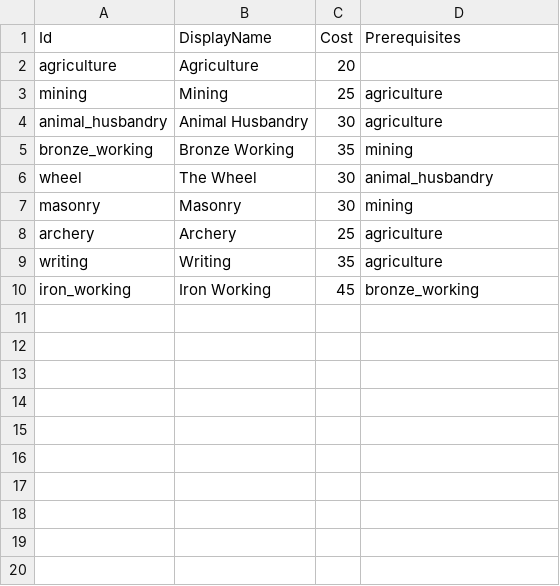
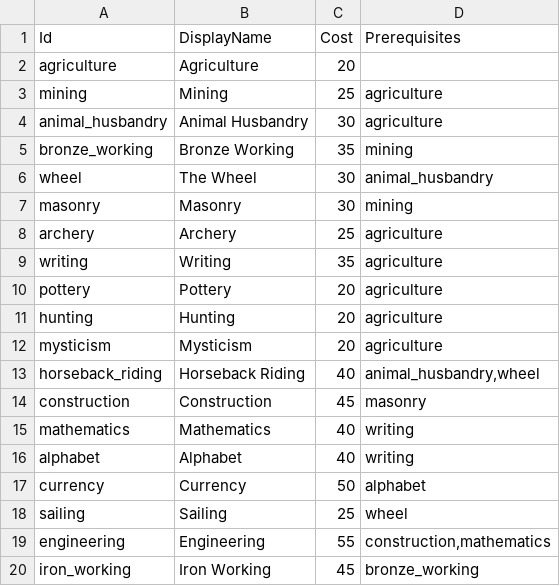
Before and after one commit to ProfWitmer/Civ_Clone, a CSV file: Assets/Data/Resources/Csv/tech_types.csv, drawn as a sheet.

```diff
--- a/Assets/Data/Resources/Csv/tech_types.csv
+++ b/Assets/Data/Resources/Csv/tech_types.csv
@@ -9,2 +9,12 @@ archery,Archery,25,agriculture
 writing,Writing,35,agriculture
+pottery,Pottery,20,agriculture
+hunting,Hunting,20,agriculture
+mysticism,Mysticism,20,agriculture
+horseback_riding,Horseback Riding,40,"animal_husbandry,wheel"
+construction,Construction,45,masonry
+mathematics,Mathematics,40,writing
+alphabet,Alphabet,40,writing
+currency,Currency,50,alphabet
+sailing,Sailing,25,wheel
+engineering,Engineering,55,"construction,mathematics"
 iron_working,Iron Working,45,bronze_working
```
Also changed, not shown: Assets/Data/Resources/Csv/unit_types.csv, 25 other files.
